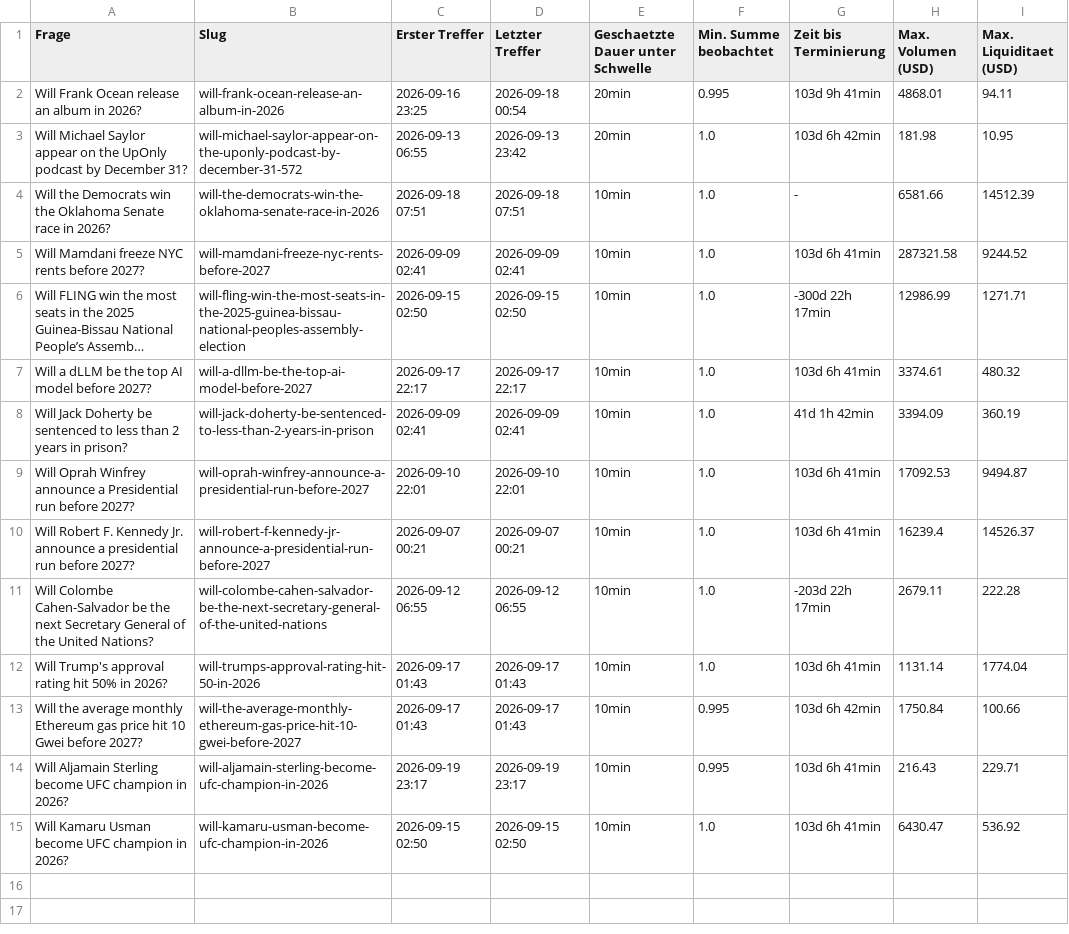
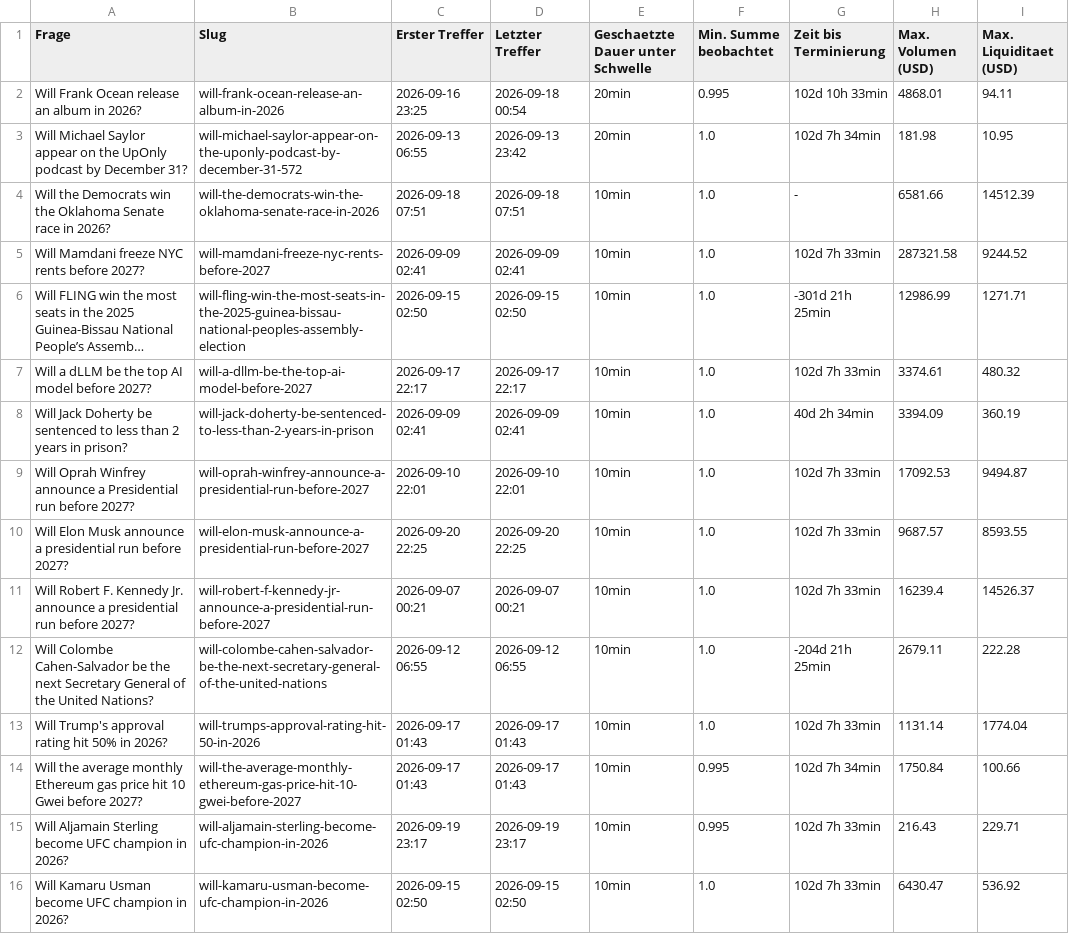
Before and after one commit to rouvenwieland/polymarket-scanner, a CSV file: data/summary.csv, drawn as a sheet; long unchanged cells end in …; addresses are those after the commit; the diff names each change by its address in the sheet, - before the commit and + after, or states it on an @@ line.

```diff
--- a/data/summary.csv
+++ b/data/summary.csv
-G2 (Zeit bis Terminierung): 103d 9h 41min
+G2 (Zeit bis Terminierung): 102d 10h 33min
-G3 (Zeit bis Terminierung): 103d 6h 42min
+G3 (Zeit bis Terminierung): 102d 7h 34min
-G5 (Zeit bis Terminierung): 103d 6h 41min
+G5 (Zeit bis Terminierung): 102d 7h 33min
-G6 (Zeit bis Terminierung): -300d 22h 17min
+G6 (Zeit bis Terminierung): -301d 21h 25min
-G7 (Zeit bis Terminierung): 103d 6h 41min
+G7 (Zeit bis Terminierung): 102d 7h 33min
-G8 (Zeit bis Terminierung): 41d 1h 42min
+G8 (Zeit bis Terminierung): 40d 2h 34min
-G9 (Zeit bis Terminierung): 103d 6h 41min
+G9 (Zeit bis Terminierung): 102d 7h 33min
+row 10: Will Elon Musk announce a presidential run before 2027? | will-elon-musk-announce-a-presidential-run-before-2027 | 2026-09-20 22:25 | 2026-09-20 22:25 | 10min | 1.0 | 102d 7h 33min | 9687.57 | 8593.55
-G11 (Zeit bis Terminierung): 103d 6h 41min
+G11 (Zeit bis Terminierung): 102d 7h 33min
-G12 (Zeit bis Terminierung): -203d 22h 17min
+G12 (Zeit bis Terminierung): -204d 21h 25min
-G13 (Zeit bis Terminierung): 103d 6h 41min
+G13 (Zeit bis Terminierung): 102d 7h 33min
-G14 (Zeit bis Terminierung): 103d 6h 42min
+G14 (Zeit bis Terminierung): 102d 7h 34min
-G15:G16 (Zeit bis Terminierung): 103d 6h 41min
+G15:G16 (Zeit bis Terminierung): 102d 7h 33min
```
Also changed, not shown: data/snapshots.csv.
